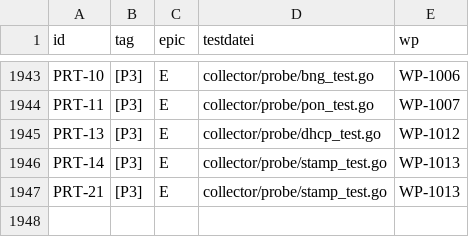
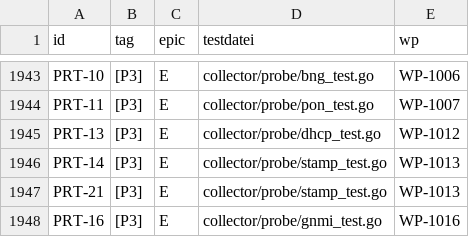
Before and after one commit to DataHub-Chiemgau/Reticora-CMDB, a CSV file: docs/traceability.csv, drawn as a sheet; only a part is shown, gaps mark what is left out; the diff names each change by its address in the sheet, - before the commit and + after, or states it on an @@ line.

```diff
--- a/docs/traceability.csv
+++ b/docs/traceability.csv
+row 1948: PRT-16 | [P3] | E | collector/probe/gnmi_test.go | WP-1016
```
Also changed, not shown: 12 other files.
